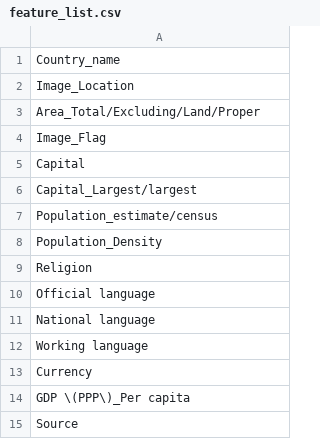
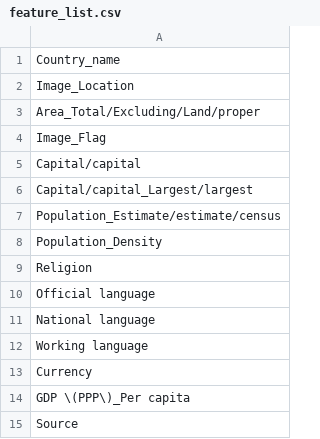
Before and after one commit to mykingdomforapawn/webScraping, a CSV file: feature_list.csv, drawn as a sheet.

Commit message:
Added case sensitive filters

```diff
--- a/feature_list.csv
+++ b/feature_list.csv
@@ -2,7 +2,7 @@ Country_name
 Image_Location
-Area_Total/Excluding/Land/Proper
+Area_Total/Excluding/Land/proper
 Image_Flag
-Capital
-Capital_Largest/largest
-Population_estimate/census
+Capital/capital
+Capital/capital_Largest/largest
+Population_Estimate/estimate/census
 Population_Density
```
